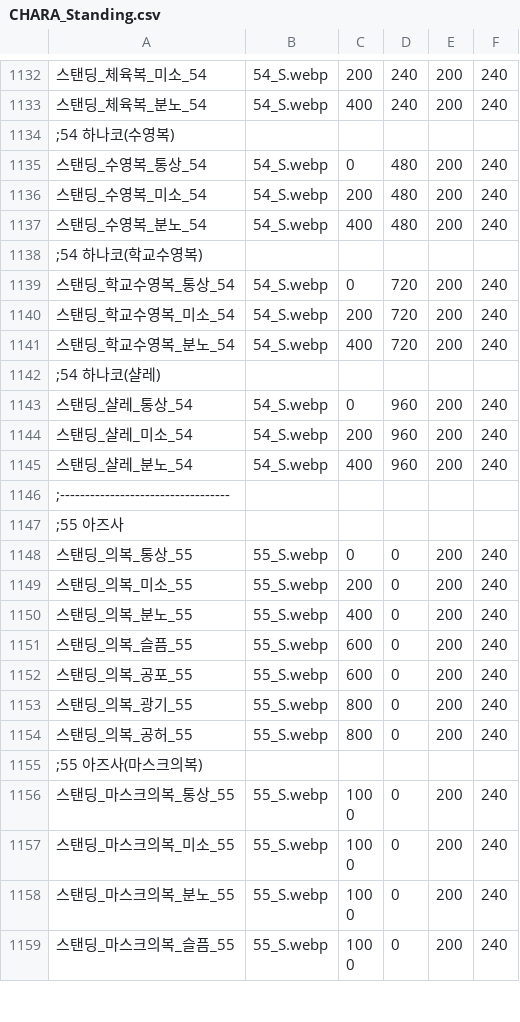
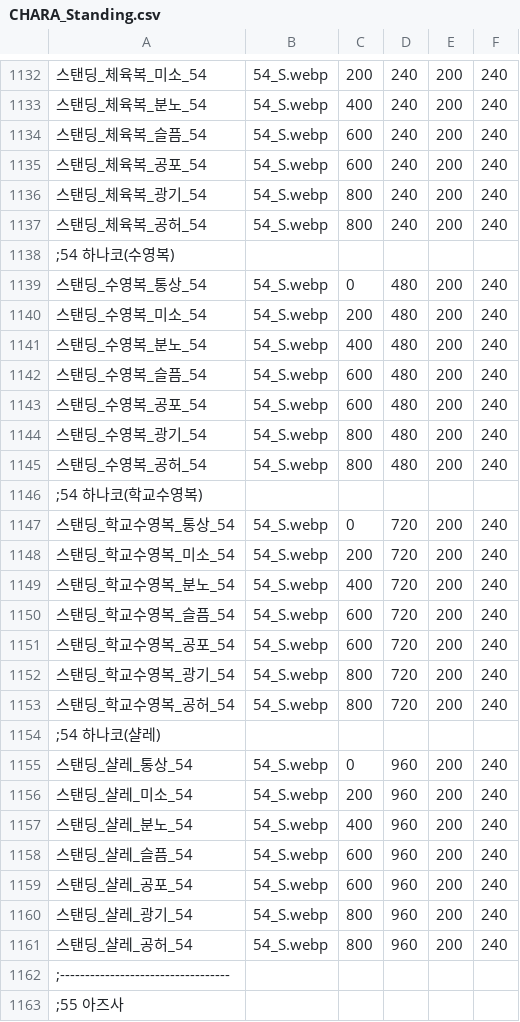
Before and after one commit to echintoad/eraBAK-, a CSV file: resources/Character/CHARA_Standing.csv, drawn as a sheet; only a part is shown, gaps mark what is left out; the shorter side is filled out with more unchanged rows; the diff covers the shown part only; the diff names each change by its address in the sheet, - before the commit and + after, or states it on an @@ line.

```diff
--- a/resources/Character/CHARA_Standing.csv
+++ b/resources/Character/CHARA_Standing.csv
+row 1134: 스탠딩_체육복_슬픔_54 | 54_S.webp | 600 | 240 | 200 | 240
+row 1135: 스탠딩_체육복_공포_54 | 54_S.webp | 600 | 240 | 200 | 240
+row 1136: 스탠딩_체육복_광기_54 | 54_S.webp | 800 | 240 | 200 | 240
+row 1137: 스탠딩_체육복_공허_54 | 54_S.webp | 800 | 240 | 200 | 240
+row 1142: 스탠딩_수영복_슬픔_54 | 54_S.webp | 600 | 480 | 200 | 240
+row 1143: 스탠딩_수영복_공포_54 | 54_S.webp | 600 | 480 | 200 | 240
+row 1144: 스탠딩_수영복_광기_54 | 54_S.webp | 800 | 480 | 200 | 240
+row 1145: 스탠딩_수영복_공허_54 | 54_S.webp | 800 | 480 | 200 | 240
+row 1150: 스탠딩_학교수영복_슬픔_54 | 54_S.webp | 600 | 720 | 200 | 240
+row 1151: 스탠딩_학교수영복_공포_54 | 54_S.webp | 600 | 720 | 200 | 240
+row 1152: 스탠딩_학교수영복_광기_54 | 54_S.webp | 800 | 720 | 200 | 240
+row 1153: 스탠딩_학교수영복_공허_54 | 54_S.webp | 800 | 720 | 200 | 240
+row 1158: 스탠딩_샬레_슬픔_54 | 54_S.webp | 600 | 960 | 200 | 240
+row 1159: 스탠딩_샬레_공포_54 | 54_S.webp | 600 | 960 | 200 | 240
+row 1160: 스탠딩_샬레_광기_54 | 54_S.webp | 800 | 960 | 200 | 240
+row 1161: 스탠딩_샬레_공허_54 | 54_S.webp | 800 | 960 | 200 | 240
```
Also changed, not shown: 12 added rows elsewhere in this file, resources/Character/CHARA_Face.csv, 4 other files.
